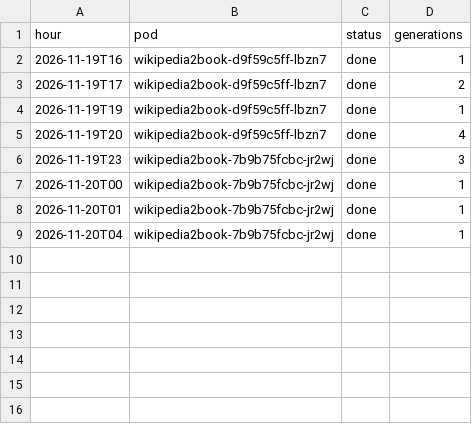
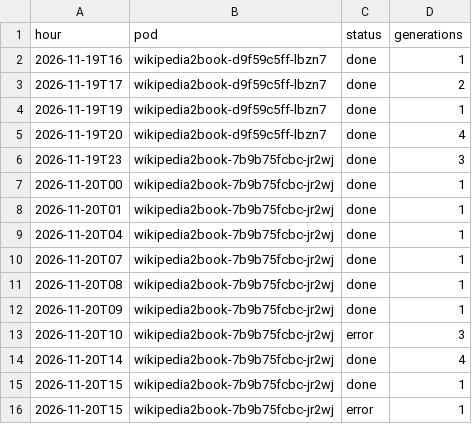
Before and after one commit to gmoulard/wikipedia2book, a CSV file: docs/toolforge_generations.csv, drawn as a sheet; the diff names each change by its address in the sheet, - before the commit and + after, or states it on an @@ line.

```diff
--- a/docs/toolforge_generations.csv
+++ b/docs/toolforge_generations.csv
+row 10: 2026-11-20T07 | wikipedia2book-7b9b75fcbc-jr2wj | done | 1
+row 11: 2026-11-20T08 | wikipedia2book-7b9b75fcbc-jr2wj | done | 1
+row 12: 2026-11-20T09 | wikipedia2book-7b9b75fcbc-jr2wj | done | 1
+row 13: 2026-11-20T10 | wikipedia2book-7b9b75fcbc-jr2wj | error | 3
+row 14: 2026-11-20T14 | wikipedia2book-7b9b75fcbc-jr2wj | done | 4
+row 15: 2026-11-20T15 | wikipedia2book-7b9b75fcbc-jr2wj | done | 1
+row 16: 2026-11-20T15 | wikipedia2book-7b9b75fcbc-jr2wj | error | 1
```
Also changed, not shown: docs/toolforge_hourly.csv, 1 other file.
